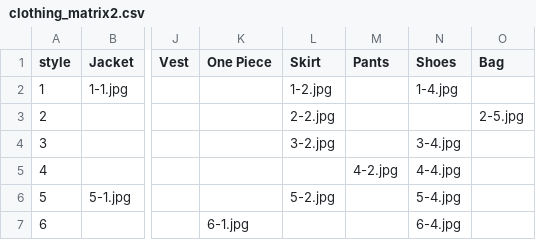
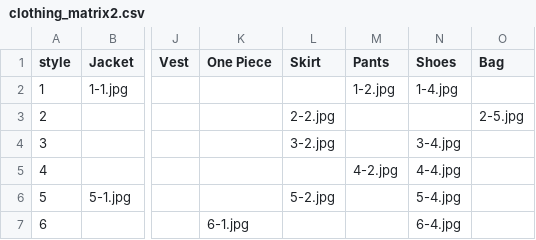
Before and after one commit to MinwooKim1990/ClosetMate, a CSV file: data/Maje/clothing_matrix2.csv, drawn as a sheet; only a part is shown, gaps mark what is left out; the diff names each change by its address in the sheet, - before the commit and + after, or states it on an @@ line.

```diff
--- a/data/Maje/clothing_matrix2.csv
+++ b/data/Maje/clothing_matrix2.csv
-L2 (Skirt): 1-2.jpg
+L2 (Skirt): (empty)
-M2 (Pants): (empty)
+M2 (Pants): 1-2.jpg
```
Also changed, not shown: 21 other files.
